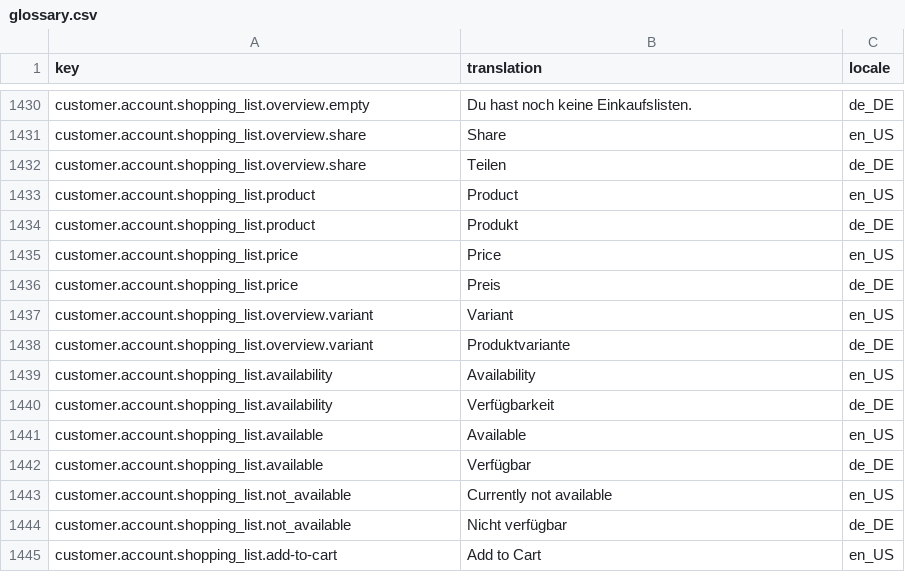
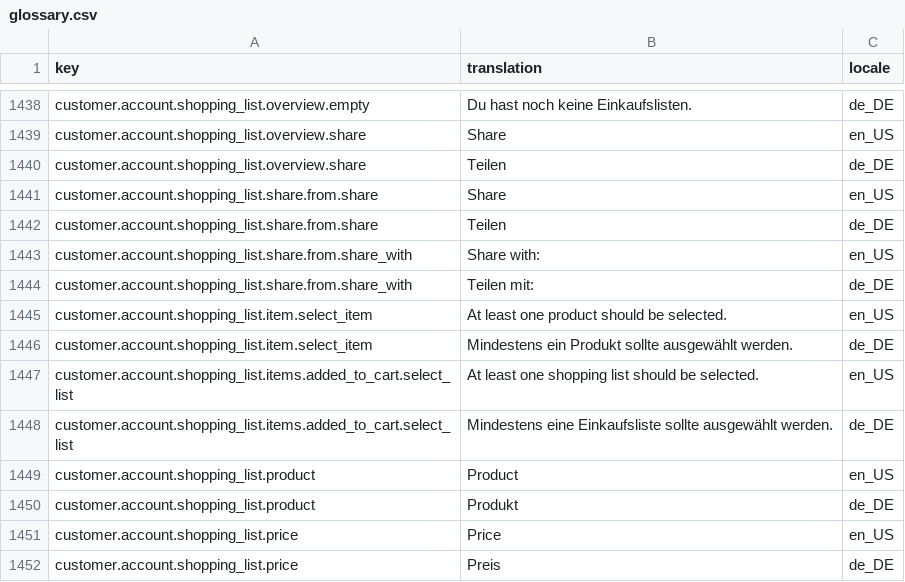
Before and after one commit to spryker-shop/b2b-demo-shop, a CSV file: data/import/glossary.csv, drawn as a sheet; only a part is shown, gaps mark what is left out; the shorter side is filled out with more unchanged rows; the diff covers the shown part only.

```diff
--- a/data/import/glossary.csv
+++ b/data/import/glossary.csv
@@ -1432,2 +1440,10 @@ customer.account.shopping_list.overview.share,Share,en_US
 customer.account.shopping_list.overview.share,Teilen,de_DE
+customer.account.shopping_list.share.from.share,Share,en_US
+customer.account.shopping_list.share.from.share,Teilen,de_DE
+customer.account.shopping_list.share.from.share_with,Share with:,en_US
+customer.account.shopping_list.share.from.share_with,Teilen mit:,de_DE
+customer.account.shopping_list.item.select_item,At least one product should be selected.,en_US
+customer.account.shopping_list.item.select_item,Mindestens ein Produkt sollte ausgewählt werden.,de_DE
+customer.account.shopping_list.items.added_to_cart.select_list,At least one shopping list should be selected.,en_US
+customer.account.shopping_list.items.added_to_cart.select_list,Mindestens eine Einkaufsliste sollte ausgewählt werden.,de_DE
 customer.account.shopping_list.product,Product,en_US
```
Also changed, not shown: 16 added rows and 4 edited cells elsewhere in this file.
